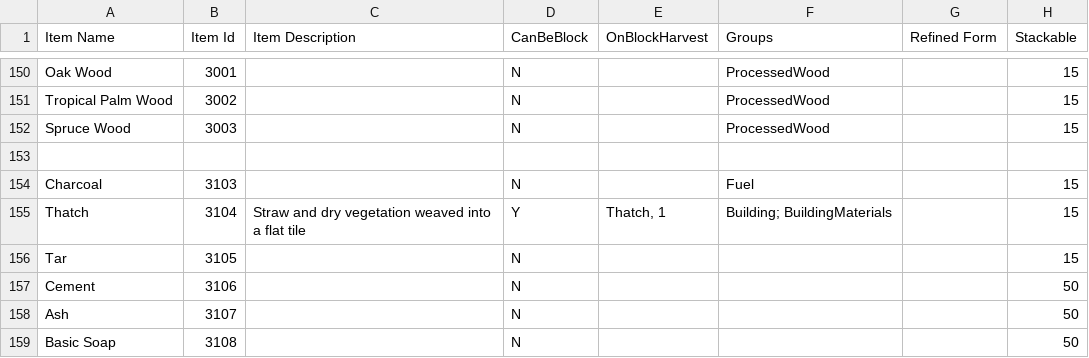
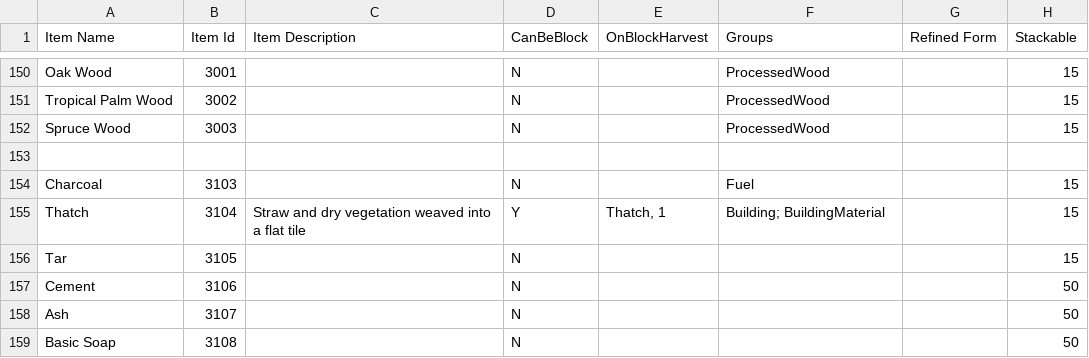
Before and after one commit to dantetam/world, a CSV file: res/items/world-itemideas.csv, drawn as a sheet; only a part is shown, gaps mark what is left out; the diff names each change by its address in the sheet, - before the commit and + after, or states it on an @@ line.

Commit message:
Change to item and backprop process utility

```diff
--- a/res/items/world-itemideas.csv
+++ b/res/items/world-itemideas.csv
-F155 (Groups): Building; BuildingMaterials
+F155 (Groups): Building; BuildingMaterial
```
Also changed, not shown: 14 other files.
